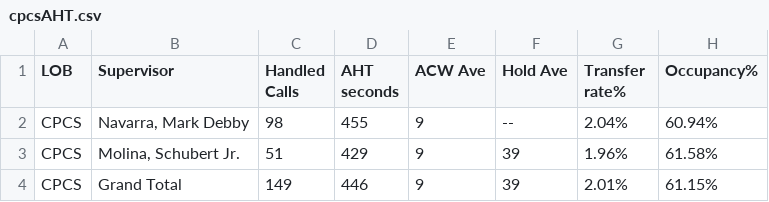
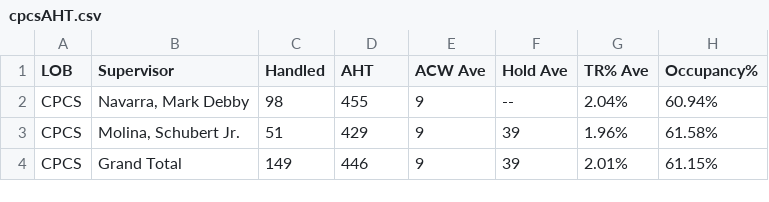
Before and after one commit to mosaicphl/caremoreproviderAHT, a CSV file: cpcsAHT.csv, drawn as a sheet.

```diff
--- a/cpcsAHT.csv
+++ b/cpcsAHT.csv
@@ -1,2 +1,2 @@
-LOB,Supervisor,Handled Calls ,AHT seconds,ACW Ave,Hold Ave,Transfer rate%,Occupancy%
+LOB,Supervisor,Handled,AHT,ACW Ave,Hold Ave,TR% Ave,Occupancy%
 CPCS,"Navarra, Mark Debby",98,455,9,--,2.04%,60.94%
```
Also changed, not shown: cpcs.csv.
